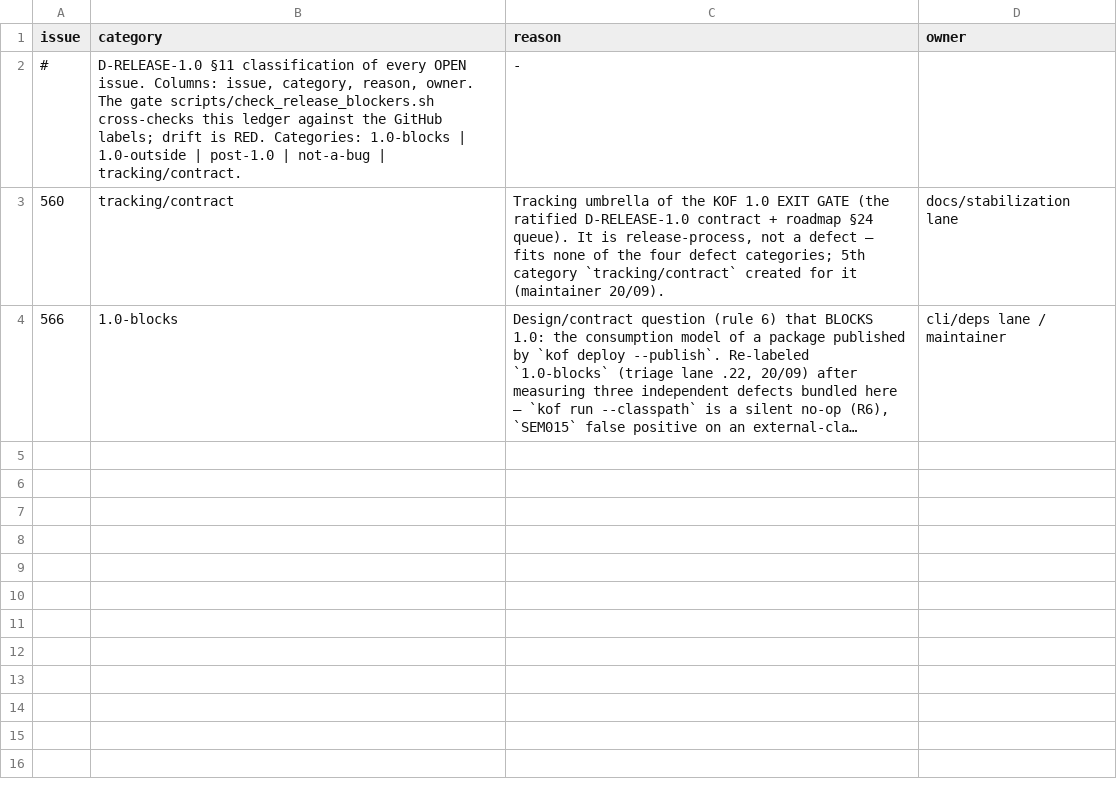
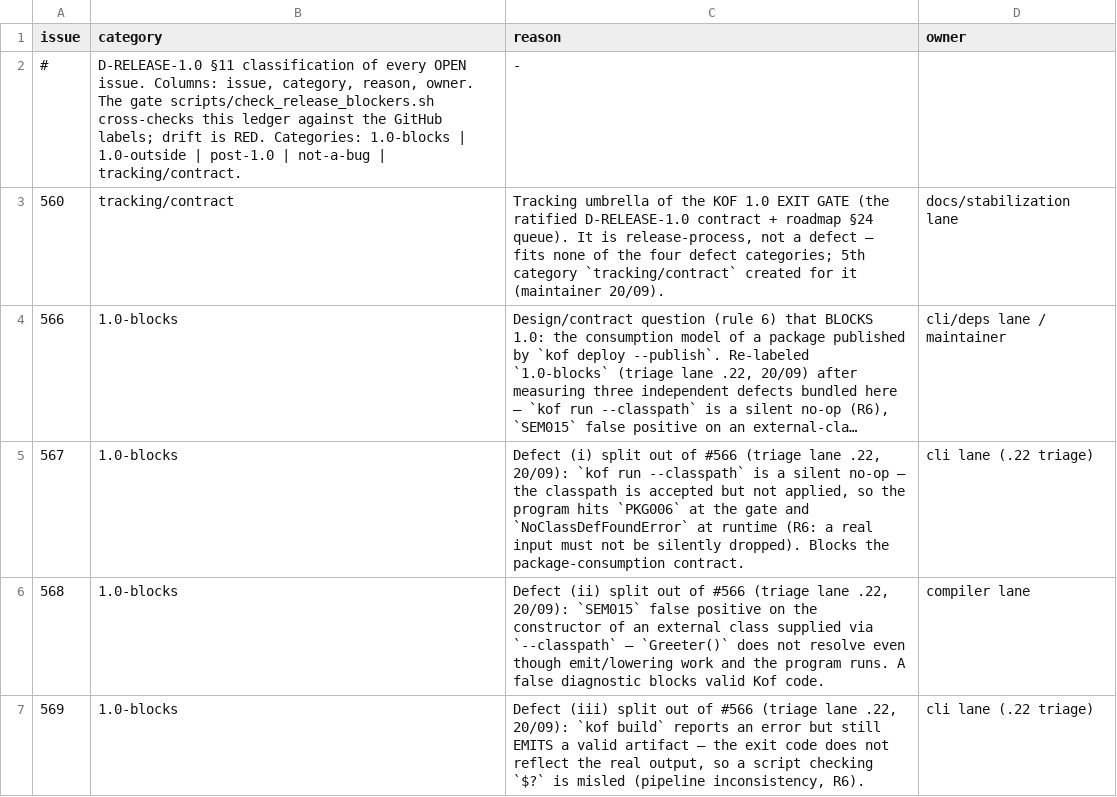
Before and after one commit to AHRGO/Kof4j, a TSV file: scripts/release-blockers.tsv, drawn as a sheet; long unchanged cells end in …; the diff names each change by its address in the sheet, - before the commit and + after, or states it on an @@ line.

Commit message:
chore(eg-1): classifica #567/#568/#569 (defeitos i/ii/iii do #566) como 1.0-blocks; 0 violacoes, 4 open blocks

```diff
--- a/scripts/release-blockers.tsv
+++ b/scripts/release-blockers.tsv
+row 5: 567 | 1.0-blocks | Defect (i) split out of #566 (triage lane .22, 20/09): `kof run --classpath` is a silent no-op — the classpath is accepted but not applied, so the program hits `PKG006` at the gate and `NoClassDefFoundError` at runtime (R6: a real input must not be silently dropped). Blocks the package-consumption contract. | cli lane (.22 triage)
+row 6: 568 | 1.0-blocks | Defect (ii) split out of #566 (triage lane .22, 20/09): `SEM015` false positive on the constructor of an external class supplied via `--classpath` — `Greeter()` does not resolve even though emit/lowering work and the program runs. A false diagnostic blocks valid Kof code. | compiler lane
+row 7: 569 | 1.0-blocks | Defect (iii) split out of #566 (triage lane .22, 20/09): `kof build` reports an error but still EMITS a valid artifact — the exit code does not reflect the real output, so a script checking `$?` is misled (pipeline inconsistency, R6). | cli lane (.22 triage)
```
Also changed, not shown: 2 other files.
